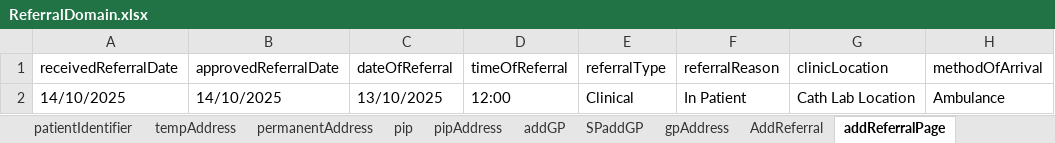
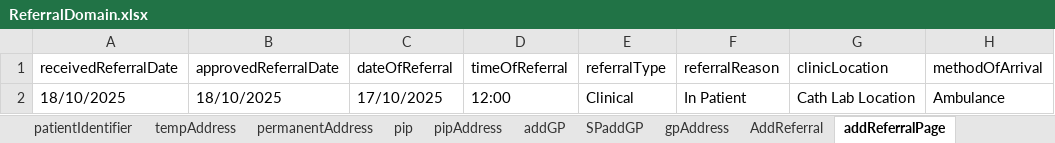
Before and after one commit to manojvyavahare27/RegressionServerC4Auto, an Excel workbook: ExcelFiles/ReferralDomain.xlsx, sheet addReferralPage, drawn as a sheet; only a part is shown; values as stored, in another font and other column widths than the file's, no borders; the diff names each change by its address in the sheet, - before the commit and + after, or states it on an @@ line.

Commit message:
Added Document Domain and Service Referral Changes

```diff
--- a/ExcelFiles/ReferralDomain.xlsx (sheet addReferralPage)
+++ b/ExcelFiles/ReferralDomain.xlsx (sheet addReferralPage)
-A2 (receivedReferralDate): 14/10/2025
+A2 (receivedReferralDate): 18/10/2025
-B2 (approvedReferralDate): 14/10/2025
+B2 (approvedReferralDate): 18/10/2025
-C2 (dateOfReferral): 13/10/2025
+C2 (dateOfReferral): 17/10/2025
```
Also changed, not shown: sheet AddReferral, sheet serviceReferral, sheet rejectedReferral, sheet acceptedReferral, other sheet tabs, 20 other files.
